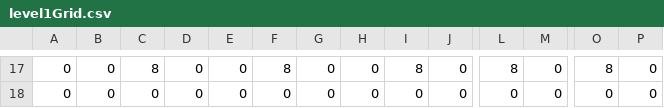
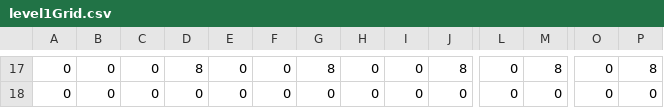
Before and after one commit to Yamam-al/frogger_mars, a CSV file: frogger_mars/Resources/level1Grid.csv, drawn as a sheet; only a part is shown, gaps mark what is left out; the diff covers the shown part only; the diff names each change by its address in the sheet, - before the commit and + after, or states it on an @@ line.

```diff
--- a/frogger_mars/Resources/level1Grid.csv
+++ b/frogger_mars/Resources/level1Grid.csv
-C17: 8
+C17: 0
-D17: 0
+D17: 8
-F17: 8
+F17: 0
-G17: 0
+G17: 8
-I17: 8
+I17: 0
-J17: 0
+J17: 8
-L17: 8
+L17: 0
-M17: 0
+M17: 8
-O17: 8
+O17: 0
-P17: 0
+P17: 8
```
Also changed, not shown: 1 added row, 1 removed row and 28 edited cells elsewhere in this file, 7 other files.
